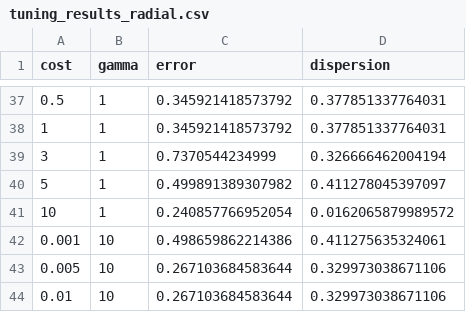
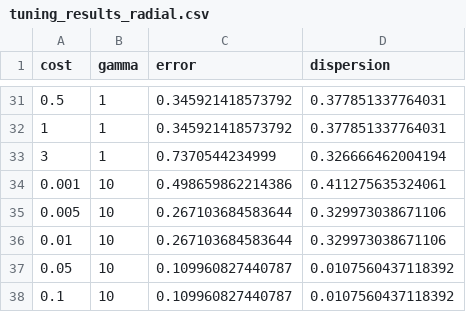
Before and after one commit to EEPayne/Predicting_Diabetes_IPUMS_SVM, a CSV file: output/analysis/data/tuning_results_radial.csv, drawn as a sheet; only a part is shown, gaps mark what is left out; the shorter side is filled out with more unchanged rows; the diff covers the shown part only; the diff names each change by its address in the sheet, - before the commit and + after, or states it on an @@ line.

```diff
--- a/output/analysis/data/tuning_results_radial.csv
+++ b/output/analysis/data/tuning_results_radial.csv
-row 40: 5 | 1 | 0.499891389307982 | 0.411278045397097
-row 41: 10 | 1 | 0.240857766952054 | 0.0162065879989572
```
Also changed, not shown: 18 removed rows elsewhere in this file, output/analysis/data/tuned_model_kernel_comparison_errs.csv, output/analysis/data/tuning_results_linear.csv, 2 other files.
